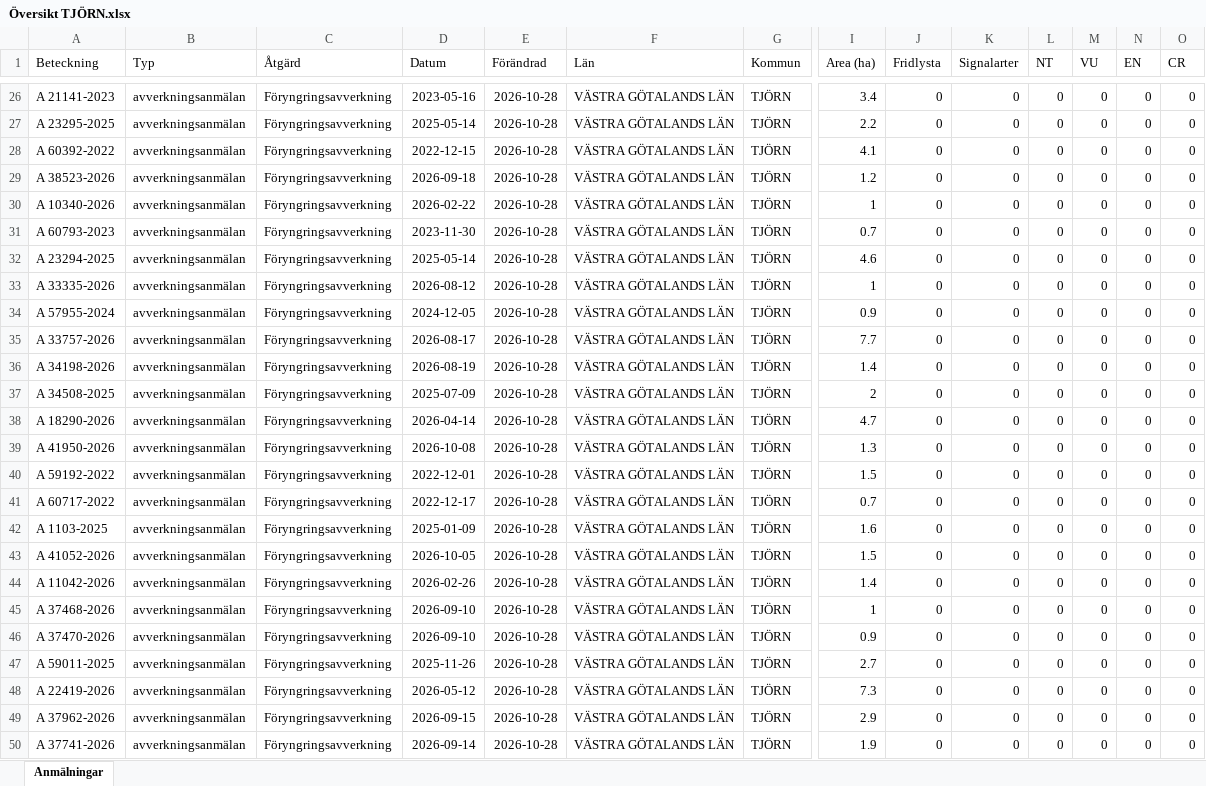
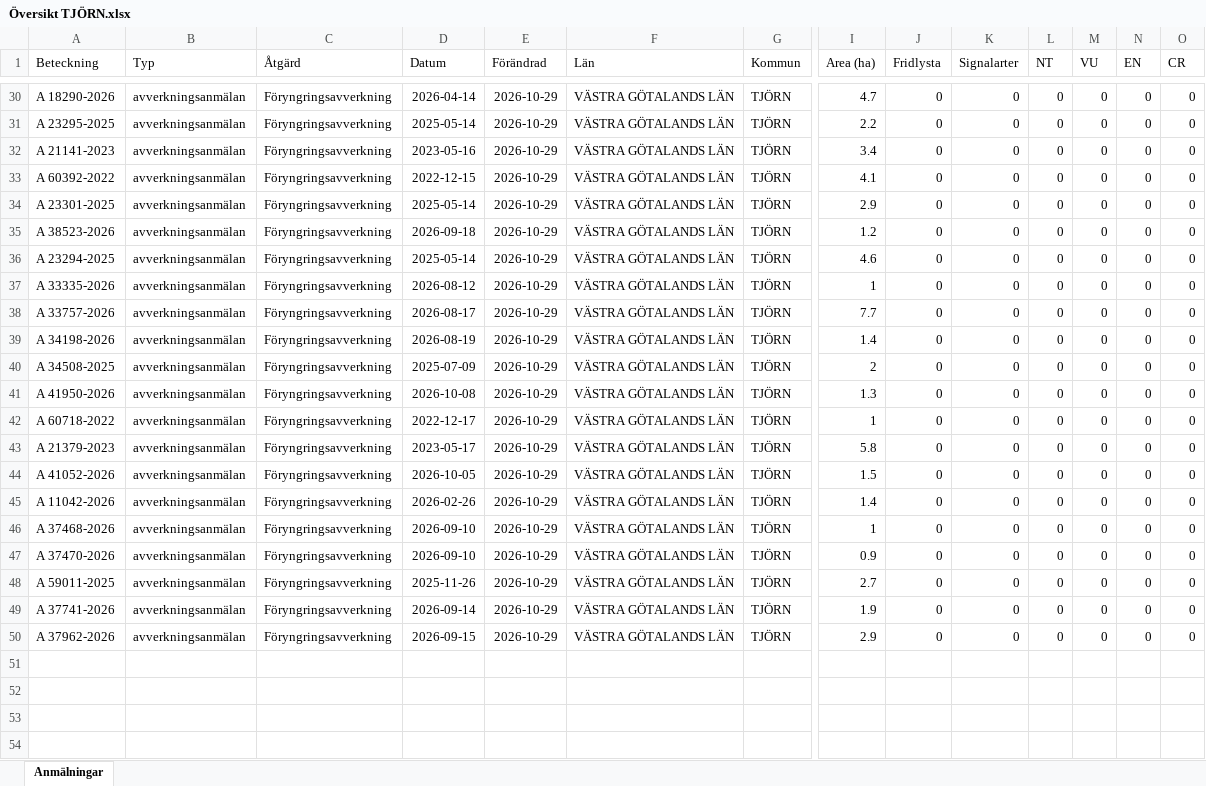
Before and after one commit to klasma/Logging_1419, an Excel workbook: Översikt TJÖRN.xlsx, sheet Anmälningar, drawn as a sheet; only a part is shown, gaps mark what is left out; values as stored, in another font and other column widths than the file's, no borders; removed rows and columns are numbered as before the commit, all else as after; rows hold the shown columns only; the diff covers the shown part only; the diff names each change by its address in the sheet, - before the commit and + after, or states it on an @@ line.

```diff
--- a/Översikt TJÖRN.xlsx (sheet Anmälningar)
+++ b/Översikt TJÖRN.xlsx (sheet Anmälningar)
-A30 (Beteckning): A 21141-2023
+A30 (Beteckning): A 18290-2026
-D30 (Datum): 2023-05-16
+D30 (Datum): 2026-04-14
-E30:E31 (Förändrad): 2026-10-28
+E30:E31 (Förändrad): 2026-10-29
-I30 (Area (ha)): 3.4
+I30 (Area (ha)): 4.7
+row 32: A 21141-2023 | avverkningsanmälan | Föryngringsavverkning | 2023-05-16 | 2026-10-29 | VÄSTRA GÖTALANDS LÄN | TJÖRN | 3.4 | 0 | 0 | 0 | 0 | 0 | 0
-E33 (Förändrad): 2026-10-28
+E33 (Förändrad): 2026-10-29
+row 34: A 23301-2025 | avverkningsanmälan | Föryngringsavverkning | 2025-05-14 | 2026-10-29 | VÄSTRA GÖTALANDS LÄN | TJÖRN | 2.9 | 0 | 0 | 0 | 0 | 0 | 0
-E35 (Förändrad): 2026-10-28
+E35 (Förändrad): 2026-10-29
-row 30: A 10340-2026 | avverkningsanmälan | Föryngringsavverkning | 2026-02-22 | 2026-10-28 | VÄSTRA GÖTALANDS LÄN | TJÖRN | 1 | 0 | 0 | 0 | 0 | 0 | 0
-row 31: A 60793-2023 | avverkningsanmälan | Föryngringsavverkning | 2023-11-30 | 2026-10-28 | VÄSTRA GÖTALANDS LÄN | TJÖRN | 0.7 | 0 | 0 | 0 | 0 | 0 | 0
-E36:E37 (Förändrad): 2026-10-28
+E36:E37 (Förändrad): 2026-10-29
-row 34: A 57955-2024 | avverkningsanmälan | Föryngringsavverkning | 2024-12-05 | 2026-10-28 | VÄSTRA GÖTALANDS LÄN | TJÖRN | 0.9 | 0 | 0 | 0 | 0 | 0 | 0
-E38:E40 (Förändrad): 2026-10-28
+E38:E40 (Förändrad): 2026-10-29
-row 38: A 18290-2026 | avverkningsanmälan | Föryngringsavverkning | 2026-04-14 | 2026-10-28 | VÄSTRA GÖTALANDS LÄN | TJÖRN | 4.7 | 0 | 0 | 0 | 0 | 0 | 0
-E41 (Förändrad): 2026-10-28
+E41 (Förändrad): 2026-10-29
-row 40: A 59192-2022 | avverkningsanmälan | Föryngringsavverkning | 2022-12-01 | 2026-10-28 | VÄSTRA GÖTALANDS LÄN | TJÖRN | 1.5 | 0 | 0 | 0 | 0 | 0 | 0
-A42 (Beteckning): A 60717-2022
+A42 (Beteckning): A 60718-2022
-E42:E50 (Förändrad): 2026-10-28
+E42:E50 (Förändrad): 2026-10-29
-I42 (Area (ha)): 0.7
+I42 (Area (ha)): 1
-A43 (Beteckning): A 1103-2025
+A43 (Beteckning): A 21379-2023
-D43 (Datum): 2025-01-09
+D43 (Datum): 2023-05-17
-I43 (Area (ha)): 1.6
+I43 (Area (ha)): 5.8
-A49 (Beteckning): A 22419-2026
+A49 (Beteckning): A 37741-2026
-D49 (Datum): 2026-05-12
+D49 (Datum): 2026-09-14
-I49 (Area (ha)): 7.3
+I49 (Area (ha)): 1.9
-row 50: A 37741-2026 | avverkningsanmälan | Föryngringsavverkning | 2026-09-14 | 2026-10-28 | VÄSTRA GÖTALANDS LÄN | TJÖRN | 1.9 | 0 | 0 | 0 | 0 | 0 | 0
```
Also changed, not shown: 7 added rows, 3 removed rows and 34 edited cells elsewhere in this sheet, artfynd/A 10354-2026 artfynd.xlsx, artfynd/A 11240-2026 artfynd.xlsx, 41 other files.
